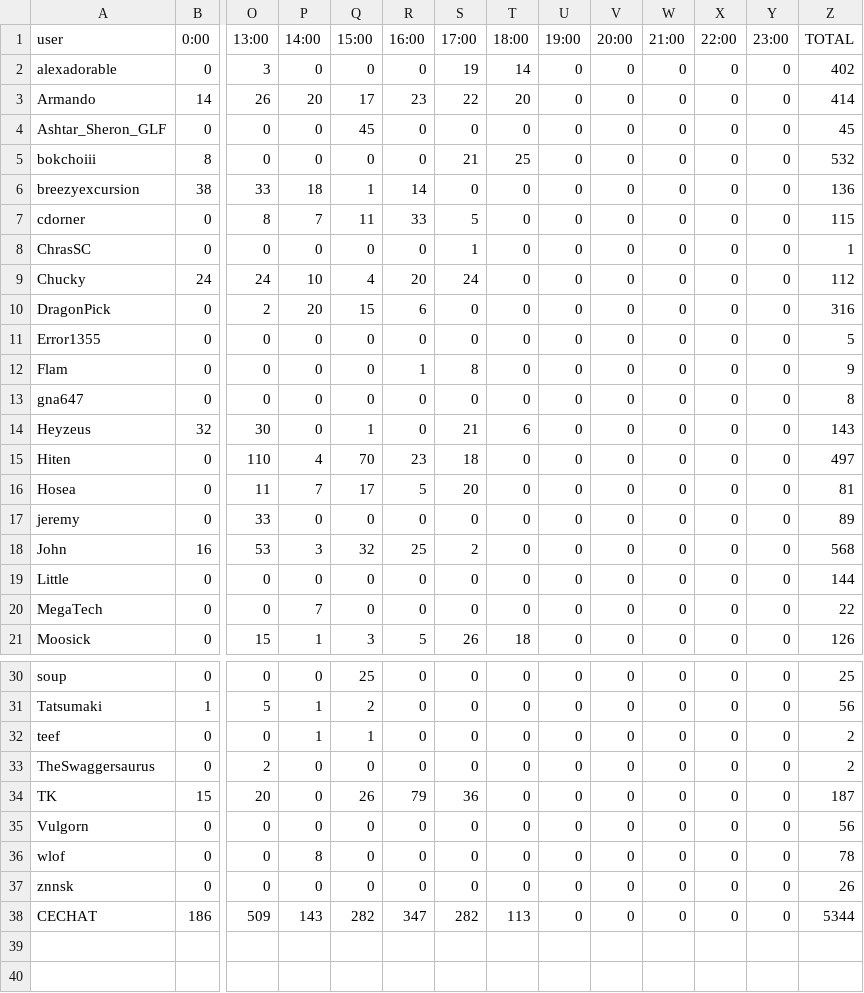
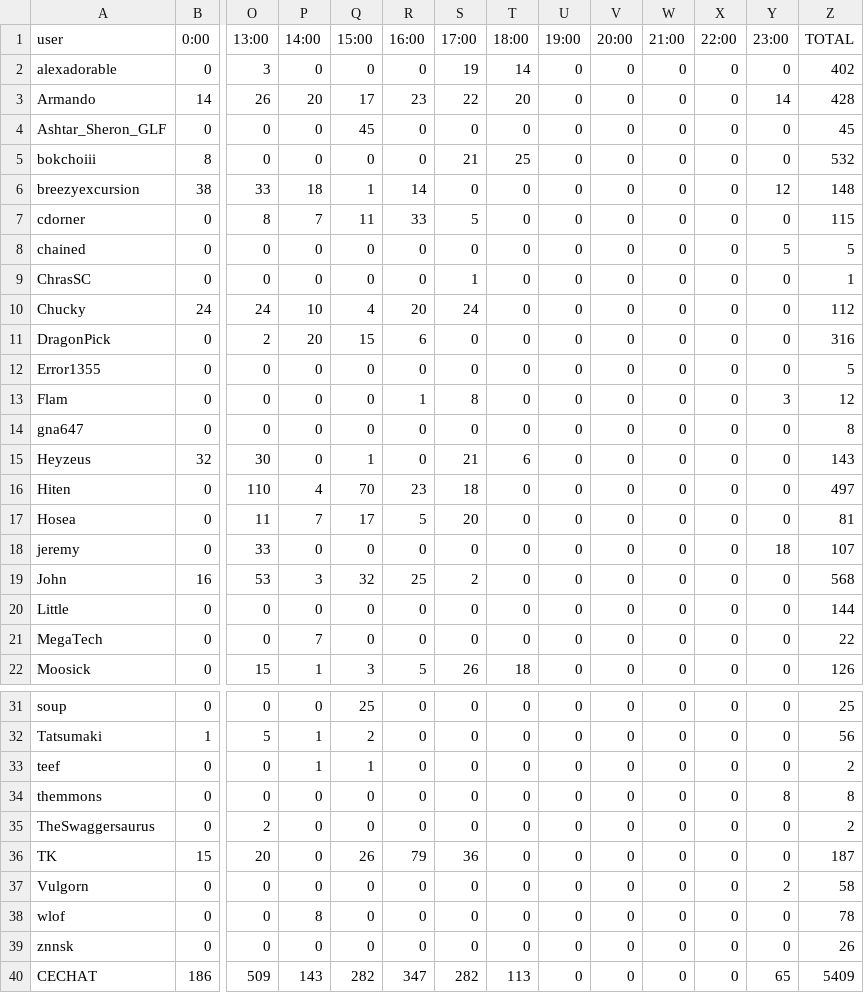
Before and after one commit to kenneththomas/ari4stats, a CSV file: 1113/stats2017-11-13.csv, drawn as a sheet; only a part is shown, gaps mark what is left out; addresses are those after the commit; rows hold the shown columns only; the diff covers the shown part only; the diff names each change by its address in the sheet, - before the commit and + after, or states it on an @@ line.

```diff
--- a/1113/stats2017-11-13.csv
+++ b/1113/stats2017-11-13.csv
-Y3 (23:00): 0
+Y3 (23:00): 14
-Z3 (TOTAL): 414
+Z3 (TOTAL): 428
-Y6 (23:00): 0
+Y6 (23:00): 12
-Z6 (TOTAL): 136
+Z6 (TOTAL): 148
+row 8: chained | 0 | 0 | 0 | 0 | 0 | 0 | 0 | 0 | 0 | 0 | 0 | 5 | 5
-Y13 (23:00): 0
+Y13 (23:00): 3
-Z13 (TOTAL): 9
+Z13 (TOTAL): 12
-Y18 (23:00): 0
+Y18 (23:00): 18
-Z18 (TOTAL): 89
+Z18 (TOTAL): 107
+row 34: themmons | 0 | 0 | 0 | 0 | 0 | 0 | 0 | 0 | 0 | 0 | 0 | 8 | 8
-Y37 (23:00): 0
+Y37 (23:00): 2
-Z37 (TOTAL): 56
+Z37 (TOTAL): 58
-Y40 (23:00): 0
+Y40 (23:00): 65
-Z40 (TOTAL): 5344
+Z40 (TOTAL): 5409
```
Also changed, not shown: 2 edited cells elsewhere in this file, 1 other file.
